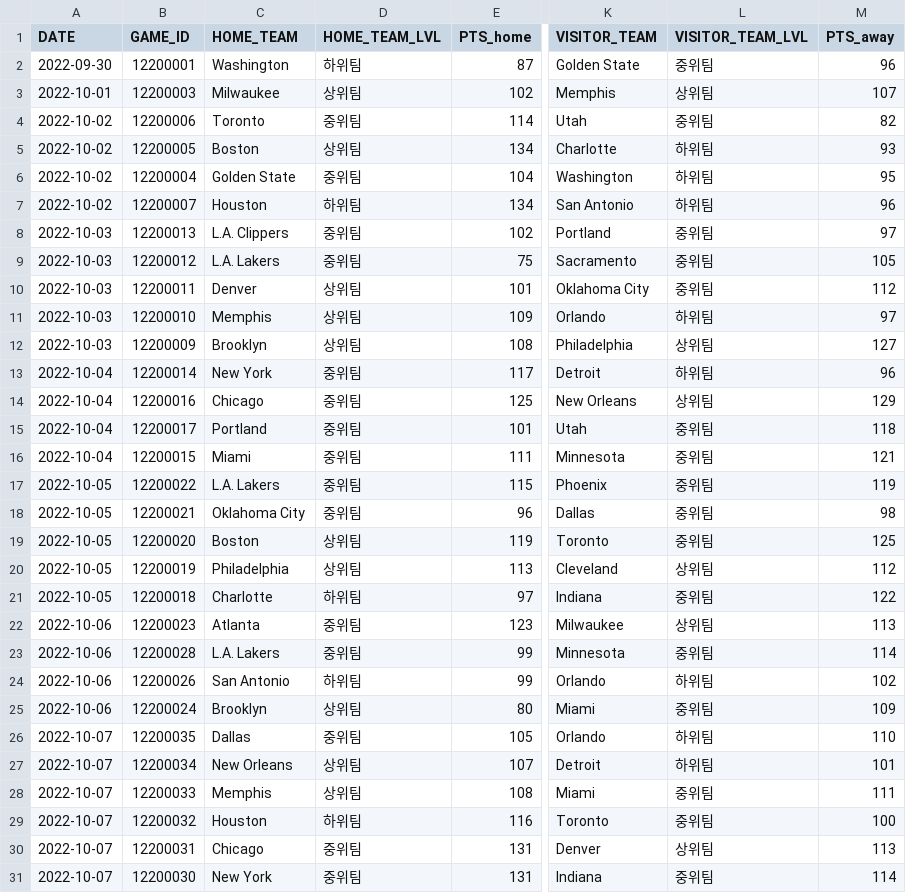
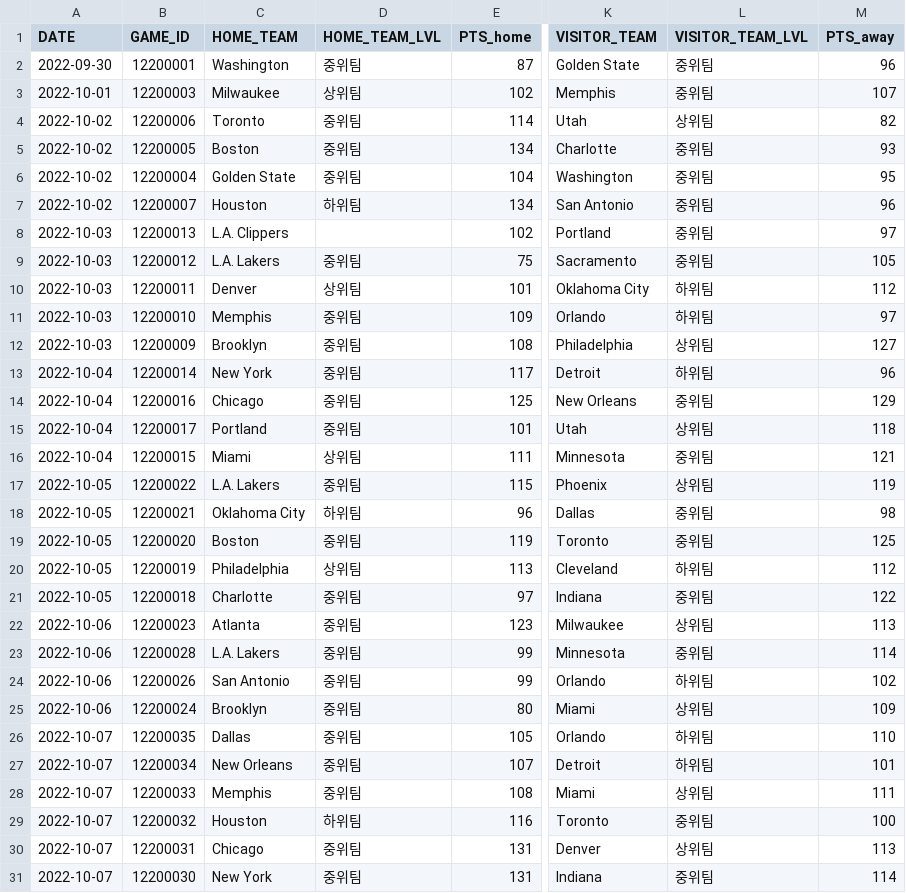
Before and after one commit to cye2020/Project1, a CSV file: data/2022/games_pre.csv, drawn as a sheet; only a part is shown, gaps mark what is left out; the diff covers the shown part only; the diff names each change by its address in the sheet, - before the commit and + after, or states it on an @@ line.

```diff
--- a/data/2022/games_pre.csv
+++ b/data/2022/games_pre.csv
-D2 (HOME_TEAM_LVL): 하위팀
+D2 (HOME_TEAM_LVL): 중위팀
-L3 (VISITOR_TEAM_LVL): 상위팀
+L3 (VISITOR_TEAM_LVL): 중위팀
-L4 (VISITOR_TEAM_LVL): 중위팀
+L4 (VISITOR_TEAM_LVL): 상위팀
-D5 (HOME_TEAM_LVL): 상위팀
+D5 (HOME_TEAM_LVL): 중위팀
-L5:L7 (VISITOR_TEAM_LVL): 하위팀
+L5:L7 (VISITOR_TEAM_LVL): 중위팀
-D8 (HOME_TEAM_LVL): 중위팀
+D8 (HOME_TEAM_LVL): (empty)
-L10 (VISITOR_TEAM_LVL): 중위팀
+L10 (VISITOR_TEAM_LVL): 하위팀
-D11:D12 (HOME_TEAM_LVL): 상위팀
+D11:D12 (HOME_TEAM_LVL): 중위팀
-L14 (VISITOR_TEAM_LVL): 상위팀
+L14 (VISITOR_TEAM_LVL): 중위팀
-L15 (VISITOR_TEAM_LVL): 중위팀
+L15 (VISITOR_TEAM_LVL): 상위팀
-D16 (HOME_TEAM_LVL): 중위팀
+D16 (HOME_TEAM_LVL): 상위팀
-L17 (VISITOR_TEAM_LVL): 중위팀
+L17 (VISITOR_TEAM_LVL): 상위팀
-D18 (HOME_TEAM_LVL): 중위팀
+D18 (HOME_TEAM_LVL): 하위팀
-D19 (HOME_TEAM_LVL): 상위팀
+D19 (HOME_TEAM_LVL): 중위팀
-L20 (VISITOR_TEAM_LVL): 상위팀
+L20 (VISITOR_TEAM_LVL): 하위팀
-D21 (HOME_TEAM_LVL): 하위팀
+D21 (HOME_TEAM_LVL): 중위팀
-D24 (HOME_TEAM_LVL): 하위팀
+D24 (HOME_TEAM_LVL): 중위팀
-D25 (HOME_TEAM_LVL): 상위팀
+D25 (HOME_TEAM_LVL): 중위팀
-L25 (VISITOR_TEAM_LVL): 중위팀
+L25 (VISITOR_TEAM_LVL): 상위팀
-D27:D28 (HOME_TEAM_LVL): 상위팀
+D27:D28 (HOME_TEAM_LVL): 중위팀
-L28 (VISITOR_TEAM_LVL): 중위팀
+L28 (VISITOR_TEAM_LVL): 상위팀
```
Also changed, not shown: 30 edited cells elsewhere in this file, data/2022/games_regular.csv, data/2022/ranking_pre.csv, 4 other files.
